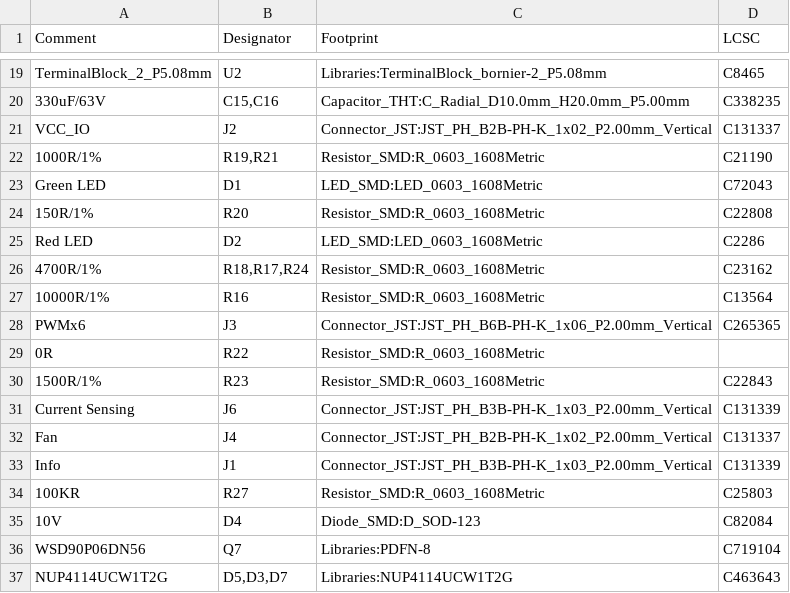
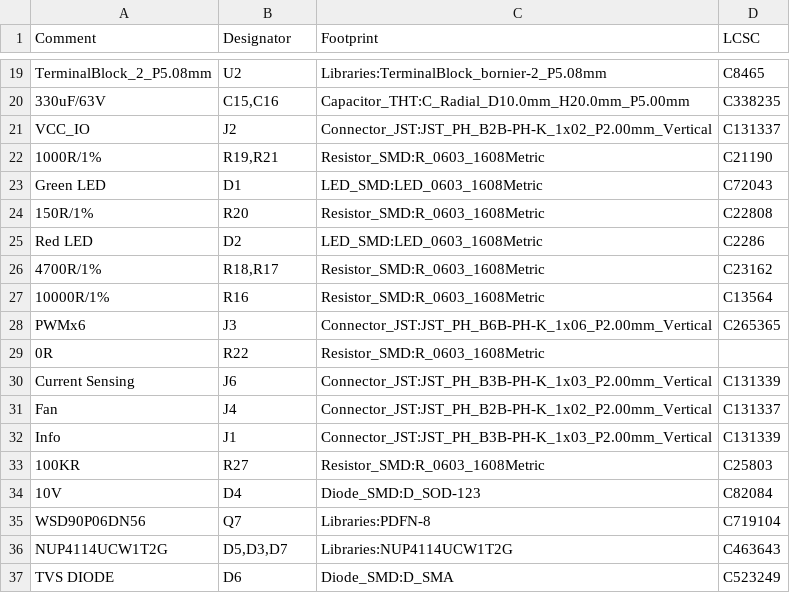
Before and after one commit to opme/motor-driver, a CSV file: opm-inline/fab/bom.csv, drawn as a sheet; only a part is shown, gaps mark what is left out; the shorter side is filled out with more unchanged rows.

```diff
--- a/opm-inline/fab/bom.csv
+++ b/opm-inline/fab/bom.csv
@@ -25,3 +25,3 @@ Green LED,D1,LED_SMD:LED_0603_1608Metric,C72043
 Red LED,D2,LED_SMD:LED_0603_1608Metric,C2286
-4700R/1%,"R18,R17,R24",Resistor_SMD:R_0603_1608Metric,C23162
+4700R/1%,"R18,R17",Resistor_SMD:R_0603_1608Metric,C23162
 10000R/1%,R16,Resistor_SMD:R_0603_1608Metric,C13564
@@ -29,3 +29,2 @@ PWMx6,J3,Connector_JST:JST_PH_B6B-PH-K_1x06_P2.00mm_Vertical,C265365
 0R,R22,Resistor_SMD:R_0603_1608Metric,
-1500R/1%,R23,Resistor_SMD:R_0603_1608Metric,C22843
 Current Sensing,J6,Connector_JST:JST_PH_B3B-PH-K_1x03_P2.00mm_Vertical,C131339
```
Also changed, not shown: opm-inline/fab/pos.csv, 17 other files.
